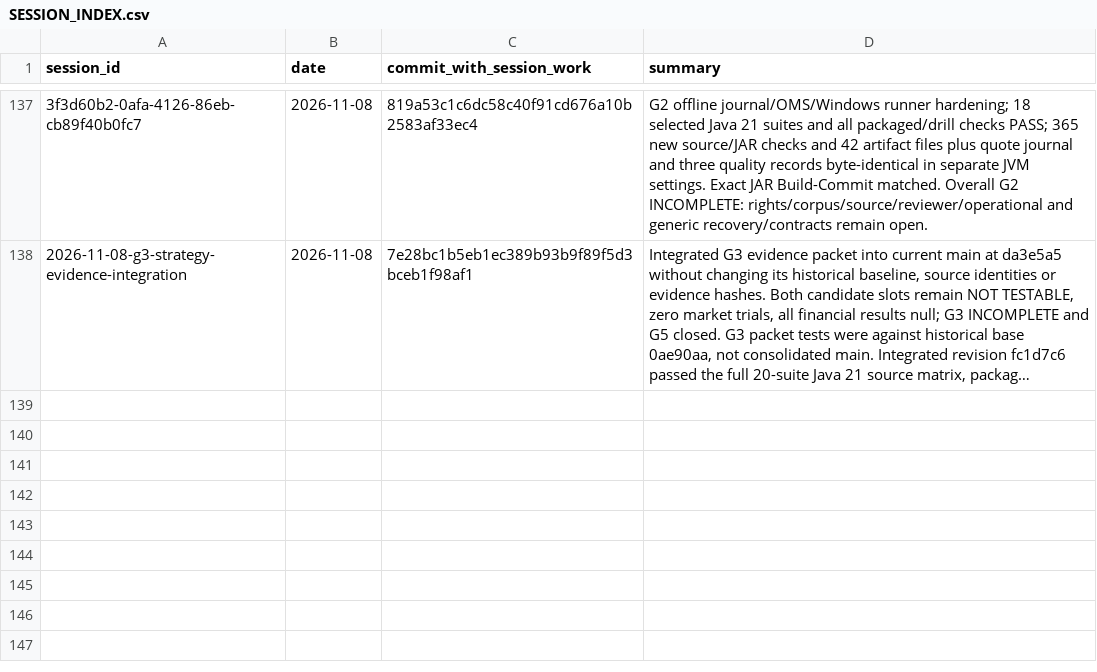
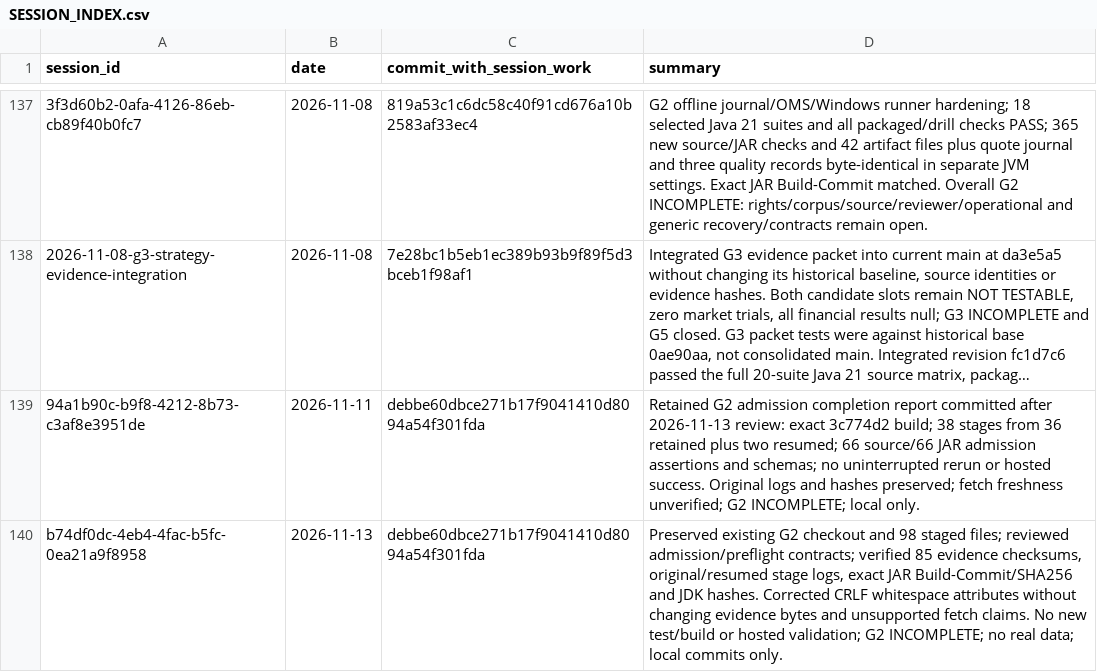
Before and after one commit to Mscient/Intra, a CSV file: research/SESSION_INDEX.csv, drawn as a sheet; only a part is shown, gaps mark what is left out; long unchanged cells end in …; the diff names each change by its address in the sheet, - before the commit and + after, or states it on an @@ line.

Commit message:
Index reviewed G2 admission continuation sessions

```diff
--- a/research/SESSION_INDEX.csv
+++ b/research/SESSION_INDEX.csv
+row 139: 94a1b90c-b9f8-4212-8b73-c3af8e3951de | 2026-11-11 | debbe60dbce271b17f9041410d8094a54f301fda | Retained G2 admission completion report committed after 2026-11-13 review: exact 3c774d2 build; 38 stages from 36 retained plus two resumed; 66 source/66 JAR admission assertions and schemas; no uninterrupted rerun or hosted success. Original logs and hashes preserved; fetch freshness unverified; G2 INCOMPLETE; local only.
+row 140: b74df0dc-4eb4-4fac-b5fc-0ea21a9f8958 | 2026-11-13 | debbe60dbce271b17f9041410d8094a54f301fda | Preserved existing G2 checkout and 98 staged files; reviewed admission/preflight contracts; verified 85 evidence checksums, original/resumed stage logs, exact JAR Build-Commit/SHA256 and JDK hashes. Corrected CRLF whitespace attributes without changing evidence bytes and unsupported fetch claims. No new test/build or hosted validation; G2 INCOMPLETE; no real data; local commits only.
```
